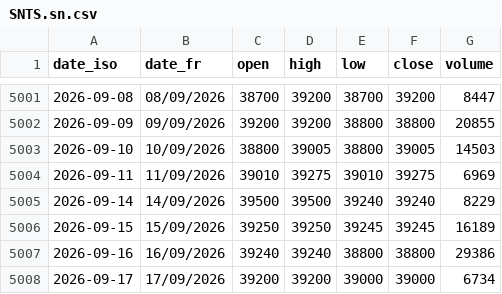
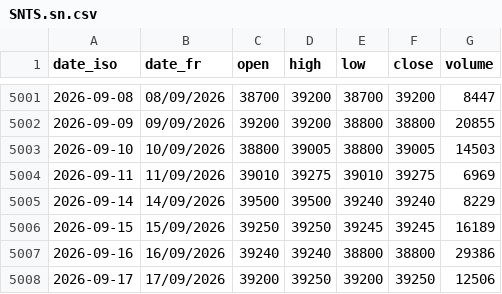
Before and after one commit to gerko-dev/azimutfinance, a CSV file: data/historique_sika/SNTS.sn.csv, drawn as a sheet; only a part is shown, gaps mark what is left out.

```diff
--- a/data/historique_sika/SNTS.sn.csv
+++ b/data/historique_sika/SNTS.sn.csv
@@ -5007,2 +5007,2 @@ date_iso;date_fr;open;high;low;close;volume
 2026-09-16;16/09/2026;39240;39240;38800;38800;29386
-2026-09-17;17/09/2026;39200;39200;39000;39000;6734
+2026-09-17;17/09/2026;39200;39250;39200;39250;12506
```
Also changed, not shown: data/historique_sika/BOAC.ci.csv, data/historique_sika/BOAN.ne.csv, 50 other files.
